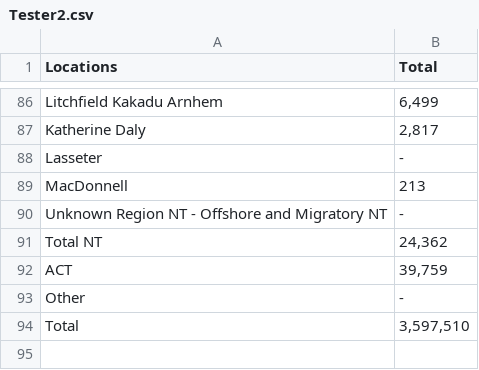
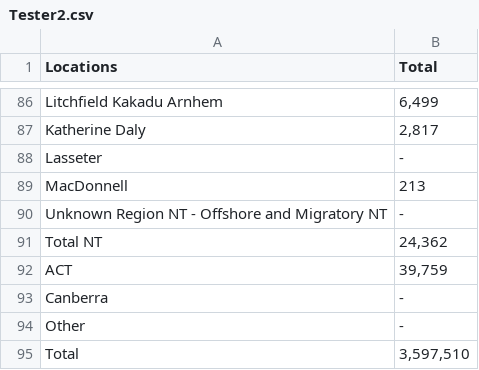
Before and after one commit to caitlynhardiman/Week9Map, a CSV file: Tester2.csv, drawn as a sheet; only a part is shown, gaps mark what is left out.

Commit message:
Update Tester2.csv

```diff
--- a/Tester2.csv
+++ b/Tester2.csv
@@ -92,2 +92,3 @@ Total NT,"24,362 ",,,,,,,,,,,,,,,,,,,,,,,,,
 ACT,"39,759 ",,,,,,,,,,,,,,,,,,,,,,,,,
+Canberra,-,,,,,,,,,,,,,,,,,,,,,,,,,
 Other,- ,,,,,,,,,,,,,,,,,,,,,,,,,
```
